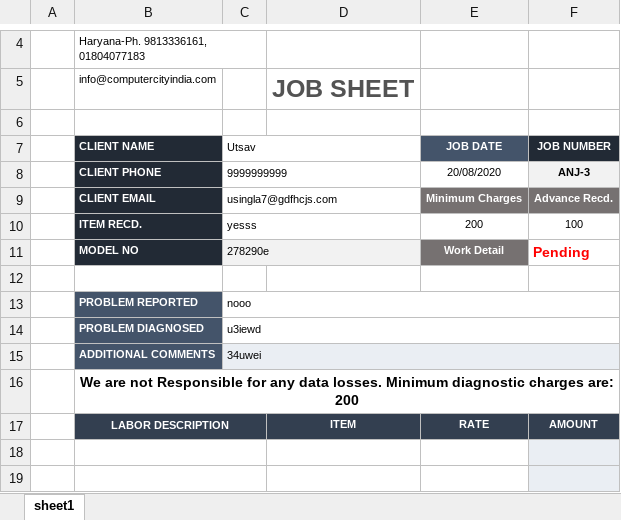
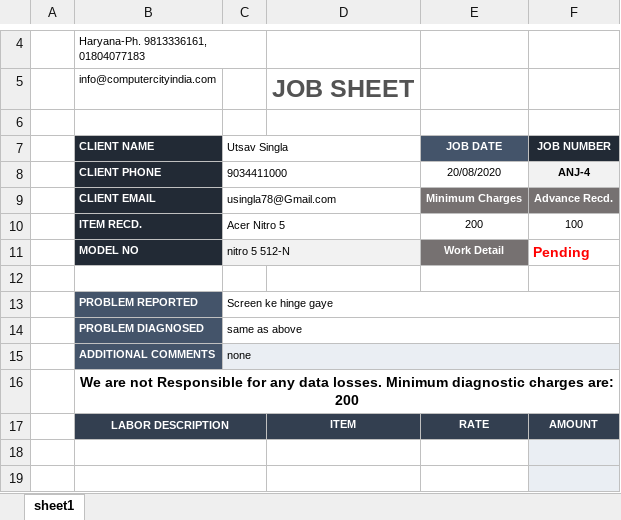
Before and after one commit to singlautsav/JobWorkbookAutomation, an Excel workbook: newBill.xlsx, sheet sheet1, drawn as a sheet; only a part is shown, gaps mark what is left out; values as stored, in another font and other column widths than the file's, no borders; charts and pictures not drawn; the diff names each change by its address in the sheet, - before the commit and + after, or states it on an @@ line.

```diff
--- a/newBill.xlsx (sheet sheet1)
+++ b/newBill.xlsx (sheet sheet1)
-C7: Utsav
+C7: Utsav Singla
-C8: 9999999999
+C8: 9034411000
-F8: ANJ-3
+F8: ANJ-4
-C9: usingla7@gdfhcjs.com
+C9: usingla78@Gmail.com
-C10: yesss
+C10: Acer Nitro 5
-C11: 278290e
+C11: nitro 5 512-N
-C13: nooo
+C13: Screen ke hinge gaye
-C14: u3iewd
+C14: same as above
-C15: 34uwei
+C15: none
```
Also changed, not shown: 5 other files.
